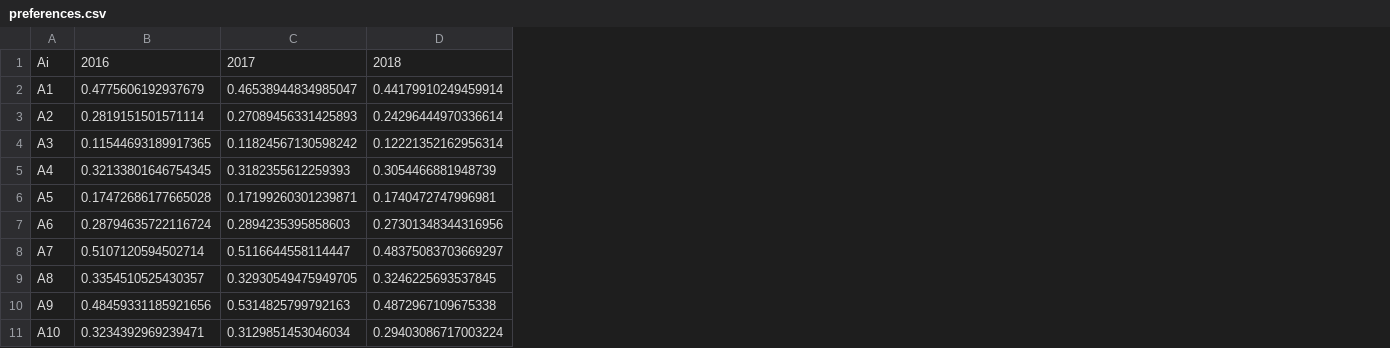
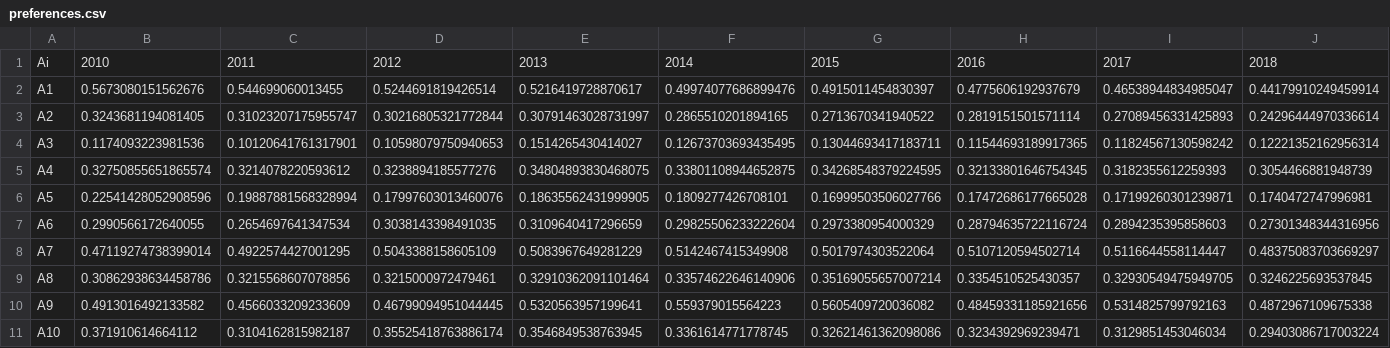
Before and after one commit to energyinpython/ISD-2022-MLP, a CSV file: results/preferences.csv, drawn as a sheet; only a part is shown; the diff names each change by its address in the sheet, - before the commit and + after, or states it on an @@ line.

Commit message:
update datasets

```diff
--- a/results/preferences.csv
+++ b/results/preferences.csv
+column B, rows 1-11: 2010 | 0.5673080151562676 | 0.3243681194081405 | 0.1174093223981536 | 0.32750855651865574 | 0.22541428052908596 | 0.2990566172640055 | 0.47119274738399014 | 0.30862938634458786 | 0.4913016492133582 | 0.371910614664112
+column C, rows 1-11: 2011 | 0.544699060013455 | 0.31023207175955747 | 0.10120641761317901 | 0.3214078220593612 | 0.19887881568328994 | 0.2654697641347534 | 0.4922574427001295 | 0.3215568607078856 | 0.4566033209233609 | 0.3104162815982187
+column D, rows 1-11: 2012 | 0.5244691819426514 | 0.30216805321772844 | 0.10598079750940653 | 0.3238894185577276 | 0.17997603013460076 | 0.3038143398491035 | 0.5043388158605109 | 0.3215000972479461 | 0.46799094951044445 | 0.35525418763886174
+column E, rows 1-11: 2013 | 0.5216419728870617 | 0.30791463028731997 | 0.1514265430414027 | 0.34804893830468075 | 0.18635562431999905 | 0.3109640417296659 | 0.5083967649281229 | 0.32910362091101464 | 0.5320563957199641 | 0.3546849538763945
+column F, rows 1-11: 2014 | 0.49974077686899476 | 0.2865510201894165 | 0.12673703693435495 | 0.33801108944652875 | 0.1809277426708101 | 0.29825506233222604 | 0.5142467415349908 | 0.33574622646140906 | 0.559379015564223 | 0.3361614771778745
+column G, rows 1-11: 2015 | 0.4915011454830397 | 0.2713670341940522 | 0.13044693417183711 | 0.34268548379224595 | 0.16999503506027766 | 0.2973380954000329 | 0.5017974303522064 | 0.35169055657007214 | 0.5605409720036082 | 0.32621461362098086
```
Also changed, not shown: results/rankings.csv, results/rankings_results.csv, 9 other files.
